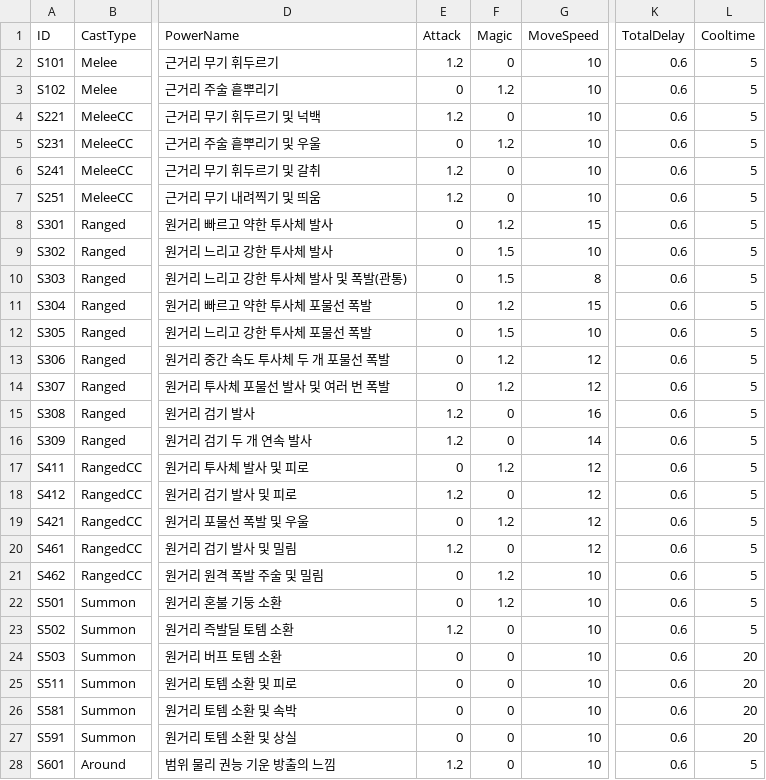
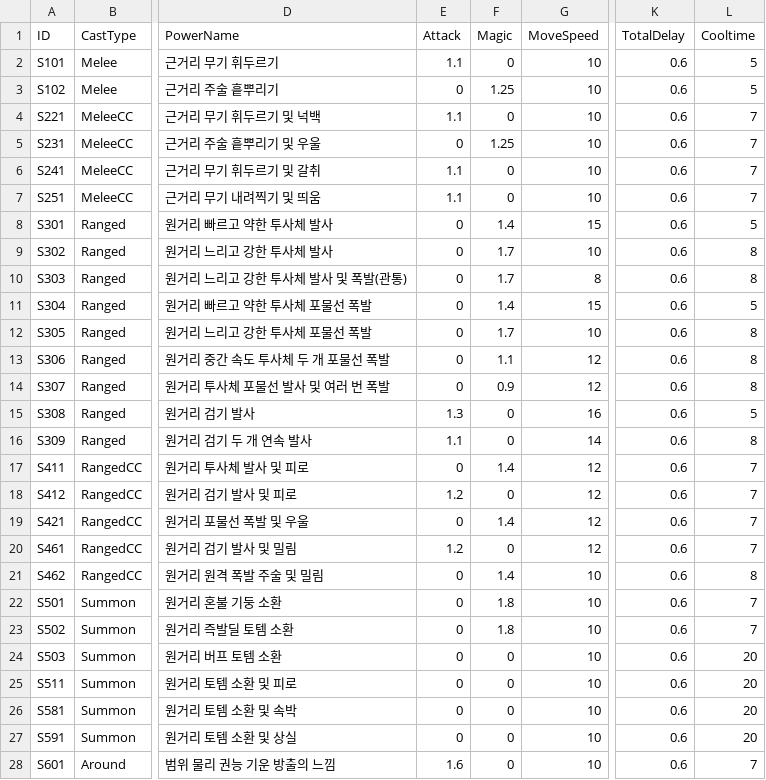
Before and after one commit to ModakbulGame/BGT_ProjectSamdo, a CSV file: Assets/Data/CSVs/PowerSheet.csv, drawn as a sheet; only a part is shown, gaps mark what is left out; the diff covers the shown part only; the diff names each change by its address in the sheet, - before the commit and + after, or states it on an @@ line.

Commit message:
power sheet 수정(미완)

```diff
--- a/Assets/Data/CSVs/PowerSheet.csv
+++ b/Assets/Data/CSVs/PowerSheet.csv
-E2 (Attack): 1.2
+E2 (Attack): 1.1
-F3 (Magic): 1.2
+F3 (Magic): 1.25
-E4 (Attack): 1.2
+E4 (Attack): 1.1
-L4:L7 (Cooltime): 5
+L4:L7 (Cooltime): 7
-F5 (Magic): 1.2
+F5 (Magic): 1.25
-E6:E7 (Attack): 1.2
+E6:E7 (Attack): 1.1
-F8 (Magic): 1.2
+F8 (Magic): 1.4
-F9:F10 (Magic): 1.5
+F9:F10 (Magic): 1.7
-L9:L10 (Cooltime): 5
+L9:L10 (Cooltime): 8
-F11 (Magic): 1.2
+F11 (Magic): 1.4
-F12 (Magic): 1.5
+F12 (Magic): 1.7
-L12:L14 (Cooltime): 5
+L12:L14 (Cooltime): 8
-F13 (Magic): 1.2
+F13 (Magic): 1.1
-F14 (Magic): 1.2
+F14 (Magic): 0.9
-E15 (Attack): 1.2
+E15 (Attack): 1.3
-E16 (Attack): 1.2
+E16 (Attack): 1.1
-L16 (Cooltime): 5
+L16 (Cooltime): 8
-F17 (Magic): 1.2
+F17 (Magic): 1.4
-L17:L20 (Cooltime): 5
+L17:L20 (Cooltime): 7
-F19 (Magic): 1.2
+F19 (Magic): 1.4
-F21 (Magic): 1.2
+F21 (Magic): 1.4
-L21 (Cooltime): 5
+L21 (Cooltime): 8
-F22 (Magic): 1.2
+F22 (Magic): 1.8
-L22:L23 (Cooltime): 5
+L22:L23 (Cooltime): 7
-E23 (Attack): 1.2
+E23 (Attack): 0
-F23 (Magic): 0
+F23 (Magic): 1.8
-E28 (Attack): 1.2
+E28 (Attack): 1.6
-L28 (Cooltime): 5
+L28 (Cooltime): 7
```
Also changed, not shown: 6 edited cells elsewhere in this file, 49 other files.
